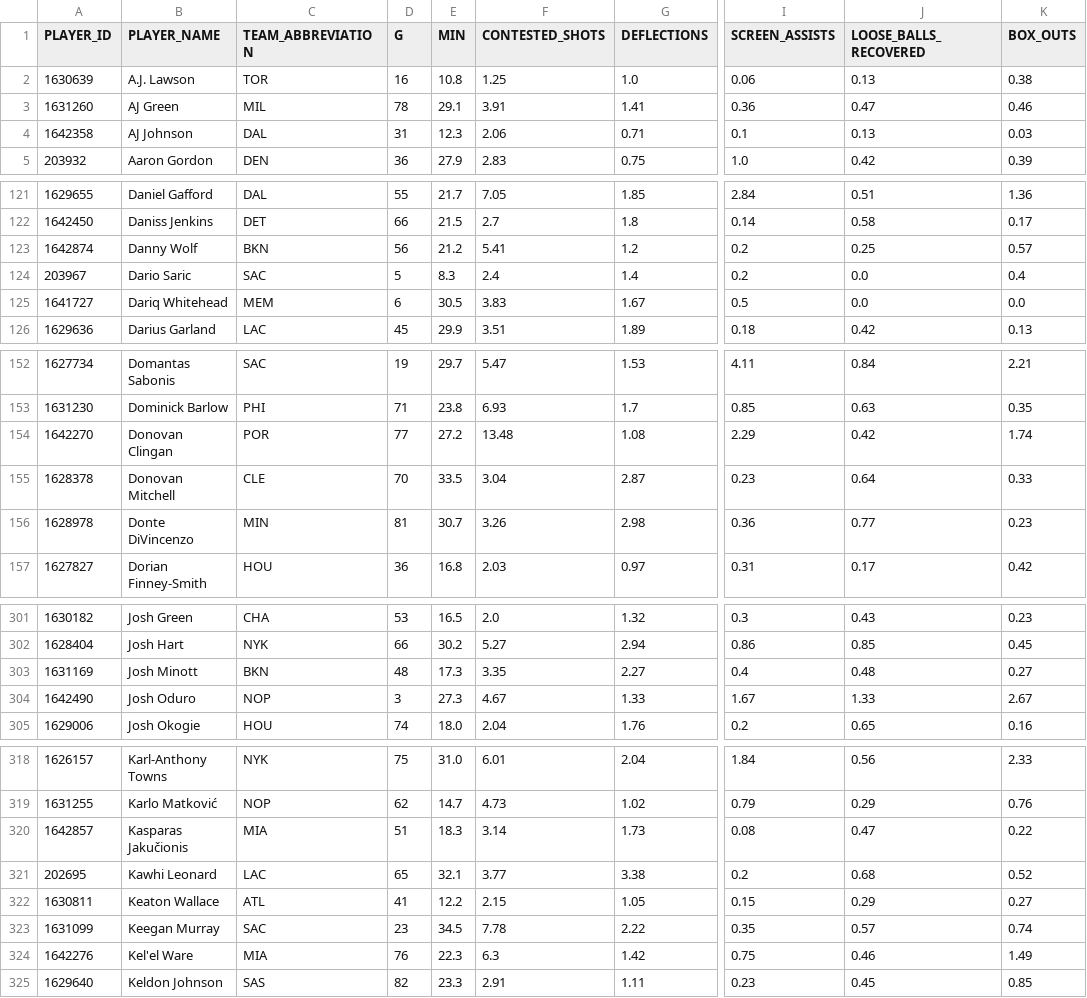
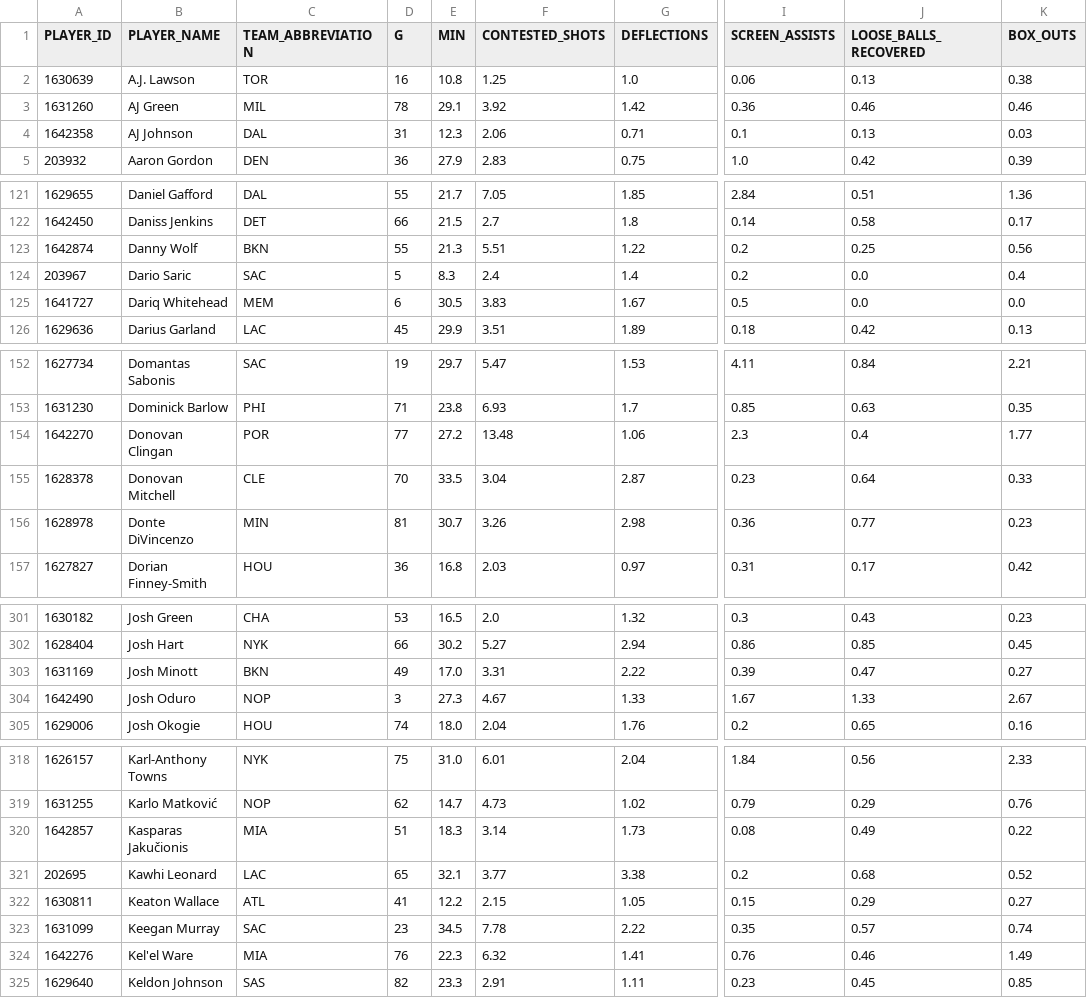
Before and after one commit to fuku8/nba-data, a CSV file: data/player_hustle.csv, drawn as a sheet; only a part is shown, gaps mark what is left out; the diff covers the shown part only; the diff names each change by its address in the sheet, - before the commit and + after, or states it on an @@ line.

Commit message:
Update NBA data 2026-09-16

```diff
--- a/data/player_hustle.csv
+++ b/data/player_hustle.csv
-F3 (CONTESTED_SHOTS): 3.91
+F3 (CONTESTED_SHOTS): 3.92
-G3 (DEFLECTIONS): 1.41
+G3 (DEFLECTIONS): 1.42
-J3 (LOOSE_BALLS_RECOVERED): 0.47
+J3 (LOOSE_BALLS_RECOVERED): 0.46
-D123 (G): 56
+D123 (G): 55
-E123 (MIN): 21.2
+E123 (MIN): 21.3
-F123 (CONTESTED_SHOTS): 5.41
+F123 (CONTESTED_SHOTS): 5.51
-G123 (DEFLECTIONS): 1.2
+G123 (DEFLECTIONS): 1.22
-K123 (BOX_OUTS): 0.57
+K123 (BOX_OUTS): 0.56
-G154 (DEFLECTIONS): 1.08
+G154 (DEFLECTIONS): 1.06
-I154 (SCREEN_ASSISTS): 2.29
+I154 (SCREEN_ASSISTS): 2.3
-J154 (LOOSE_BALLS_RECOVERED): 0.42
+J154 (LOOSE_BALLS_RECOVERED): 0.4
-K154 (BOX_OUTS): 1.74
+K154 (BOX_OUTS): 1.77
-D303 (G): 48
+D303 (G): 49
-E303 (MIN): 17.3
+E303 (MIN): 17.0
-F303 (CONTESTED_SHOTS): 3.35
+F303 (CONTESTED_SHOTS): 3.31
-G303 (DEFLECTIONS): 2.27
+G303 (DEFLECTIONS): 2.22
-I303 (SCREEN_ASSISTS): 0.4
+I303 (SCREEN_ASSISTS): 0.39
-J303 (LOOSE_BALLS_RECOVERED): 0.48
+J303 (LOOSE_BALLS_RECOVERED): 0.47
-J320 (LOOSE_BALLS_RECOVERED): 0.47
+J320 (LOOSE_BALLS_RECOVERED): 0.49
-F324 (CONTESTED_SHOTS): 6.3
+F324 (CONTESTED_SHOTS): 6.32
-G324 (DEFLECTIONS): 1.42
+G324 (DEFLECTIONS): 1.41
-I324 (SCREEN_ASSISTS): 0.75
+I324 (SCREEN_ASSISTS): 0.76
```
Also changed, not shown: 26 edited cells elsewhere in this file.
